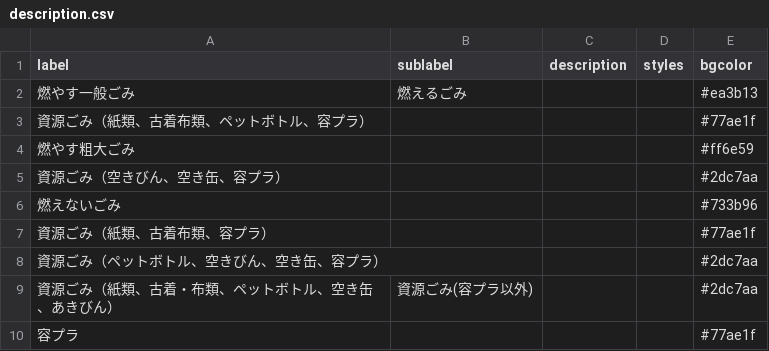
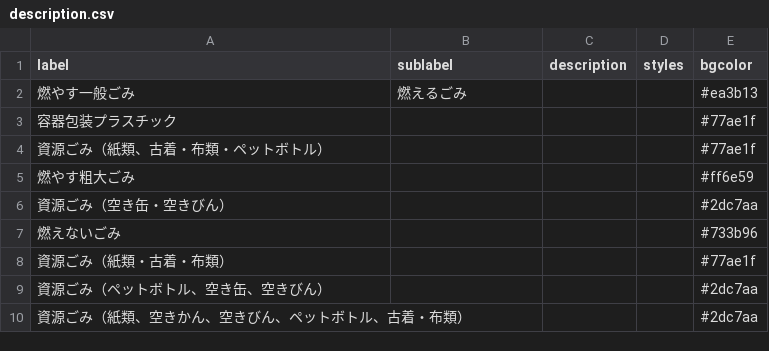
Before and after one commit to masayoshimatsuo/codefornomi.github.io, a CSV file: data/ja/description.csv, drawn as a sheet.

```diff
--- a/data/ja/description.csv
+++ b/data/ja/description.csv
@@ -2,9 +2,9 @@ label,sublabel,description,styles,bgcolor
 燃やす一般ごみ,燃えるごみ,,,#ea3b13
-資源ごみ（紙類、古着布類、ペットボトル、容プラ）,,,,#77ae1f
+容器包装プラスチック,,,,#77ae1f
+資源ごみ（紙類、古着・布類・ペットボトル）,,,,#77ae1f
 燃やす粗大ごみ,,,,#ff6e59
-資源ごみ（空きびん、空き缶、容プラ）,,,,#2dc7aa
+資源ごみ（空き缶・空きびん）,,,,#2dc7aa
 燃えないごみ,,,,#733b96
-資源ごみ（紙類、古着布類、容プラ）,,,,#77ae1f
-資源ごみ（ペットボトル、空きびん、空き缶、容プラ）,,,,#2dc7aa
-資源ごみ（紙類、古着・布類、ペットボトル、空き缶、あきびん）,資源ごみ(容プラ以外),,,#2dc7aa
-容プラ,,,,#77ae1f
+資源ごみ（紙類・古着・布類）,,,,#77ae1f
+資源ごみ（ペットボトル、空き缶、空きびん）,,,,#2dc7aa
+資源ごみ（紙類、空きかん、空きびん、ペットボトル、古着・布類）,,,,#2dc7aa
```
Also changed, not shown: data/ja/alternate_days.csv, data/ja/area_days.csv, 3 other files.
